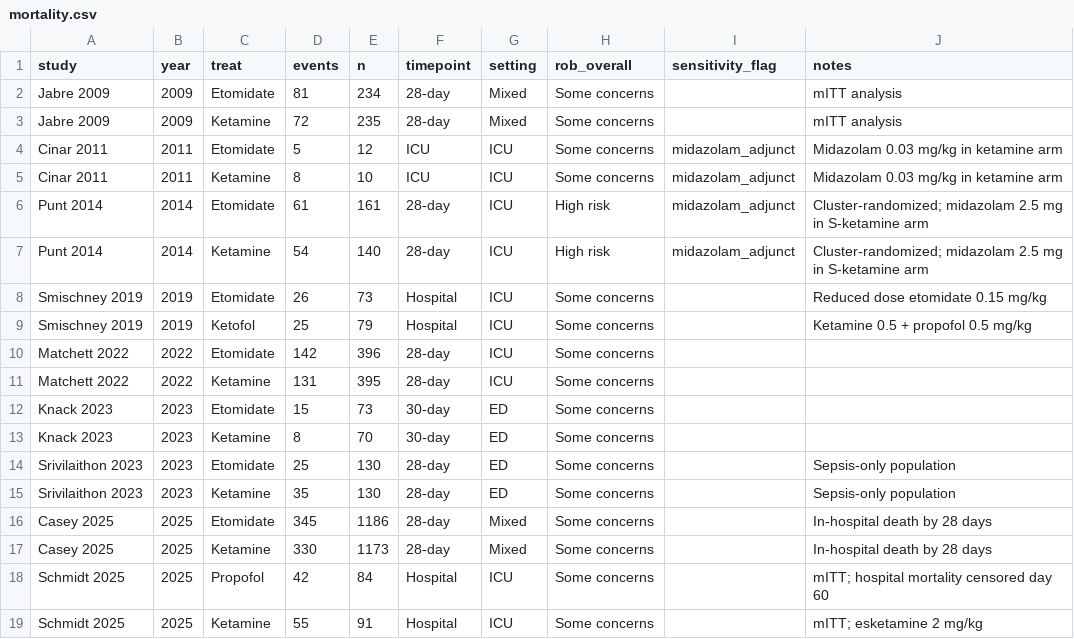
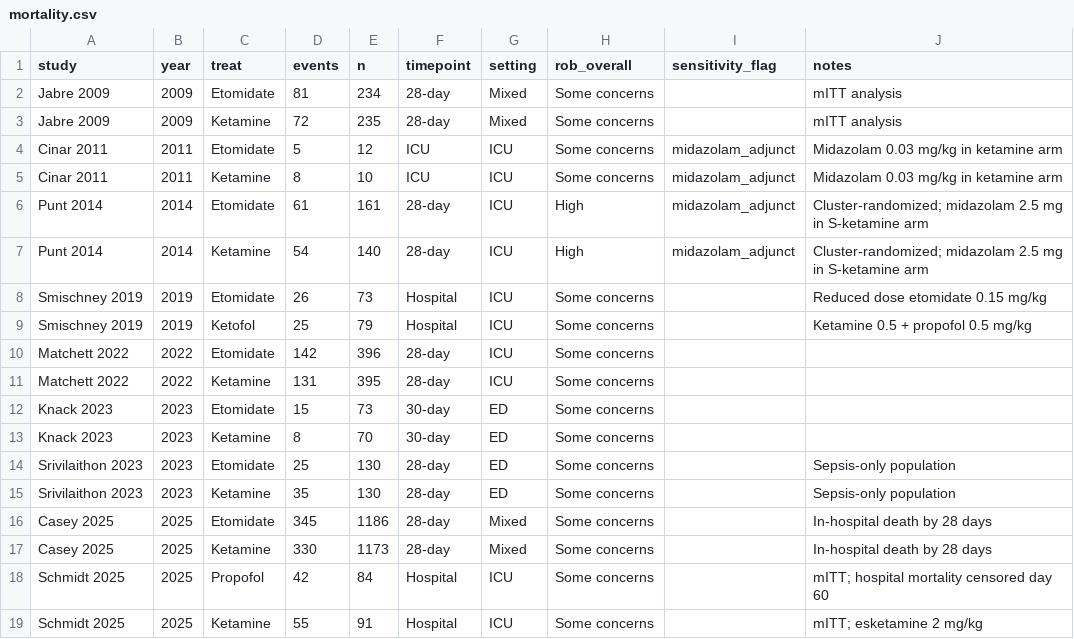
Before and after one commit to fzampier/intubation_drug_sr, a CSV file: data/mortality.csv, drawn as a sheet.

```diff
--- a/data/mortality.csv
+++ b/data/mortality.csv
@@ -5,4 +5,4 @@ Cinar 2011,2011,Etomidate,5,12,ICU,ICU,Some concerns,midazolam_adjunct,Midazolam
 Cinar 2011,2011,Ketamine,8,10,ICU,ICU,Some concerns,midazolam_adjunct,Midazolam 0.03 mg/kg in ketamine arm
-Punt 2014,2014,Etomidate,61,161,28-day,ICU,High risk,midazolam_adjunct,Cluster-randomized; midazolam 2.5 mg in S-ketamine arm
-Punt 2014,2014,Ketamine,54,140,28-day,ICU,High risk,midazolam_adjunct,Cluster-randomized; midazolam 2.5 mg in S-ketamine arm
+Punt 2014,2014,Etomidate,61,161,28-day,ICU,High,midazolam_adjunct,Cluster-randomized; midazolam 2.5 mg in S-ketamine arm
+Punt 2014,2014,Ketamine,54,140,28-day,ICU,High,midazolam_adjunct,Cluster-randomized; midazolam 2.5 mg in S-ketamine arm
 Smischney 2019,2019,Etomidate,26,73,Hospital,ICU,Some concerns,,Reduced dose etomidate 0.15 mg/kg
```
Also changed, not shown: data/study_info.csv, data/vasopressor.csv, 13 other files.
